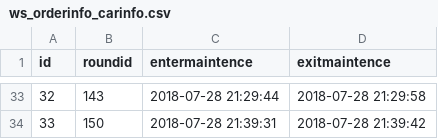
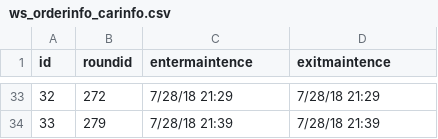
Before and after one commit to miaoever/IOT, a CSV file: data/exp3/new/ws_orderinfo_carinfo.csv, drawn as a sheet; only a part is shown, gaps mark what is left out; the diff covers the shown part only.

```diff
--- a/data/exp3/new/ws_orderinfo_carinfo.csv
+++ b/data/exp3/new/ws_orderinfo_carinfo.csv
@@ -33,2 +33,2 @@ id,roundid,entermaintence,exitmaintence
-32,143,2018-07-28 21:29:44,2018-07-28 21:29:58
-33,150,2018-07-28 21:39:31,2018-07-28 21:39:42
+32,272,7/28/18 21:29,7/28/18 21:29
+33,279,7/28/18 21:39,7/28/18 21:39
```
Also changed, not shown: 93 edited cells elsewhere in this file, data/exp3/new/ws_orderinfo_orderinround.csv, data/exp3/new/ws_orderinfo_orders_app.csv, 1 other file.
